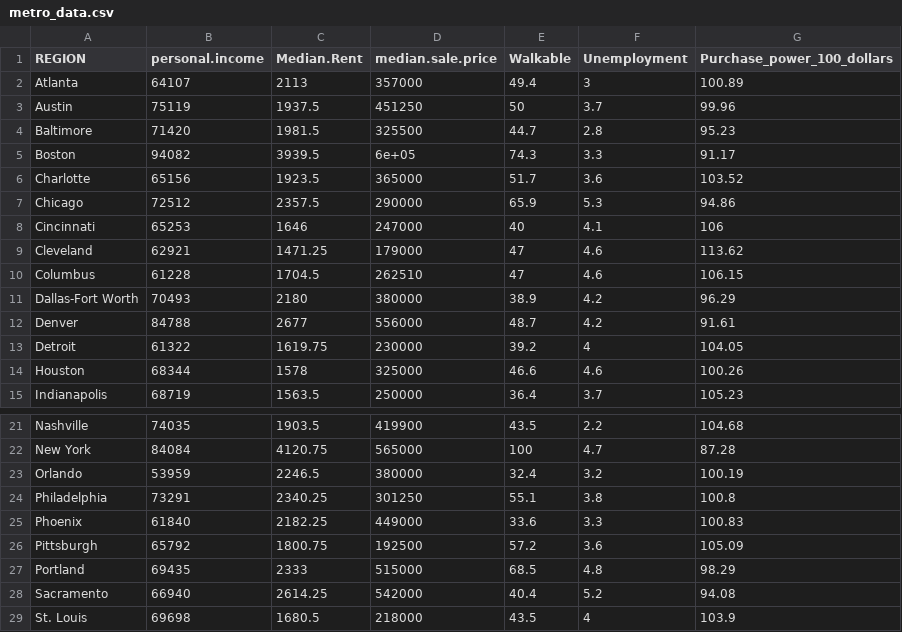
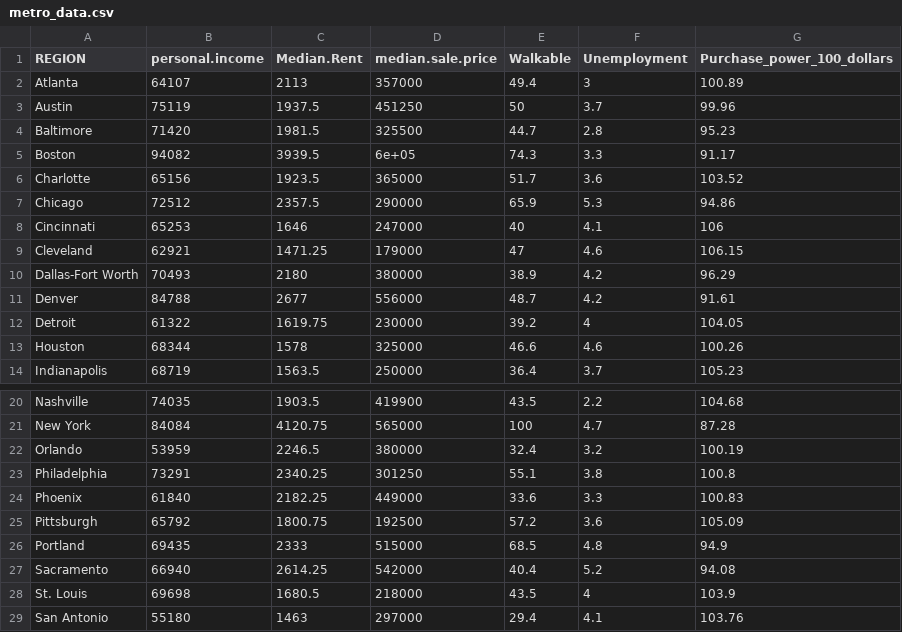
Before and after one commit to NolanPenoyer/DSAN5200Proj, a CSV file: final_data/metro_data.csv, drawn as a sheet; only a part is shown, gaps mark what is left out; the shorter side is filled out with more unchanged rows.

```diff
--- a/final_data/metro_data.csv
+++ b/final_data/metro_data.csv
@@ -8,4 +8,3 @@
 "Cincinnati",65253,1646,247000,40,4.1,106
-"Cleveland",62921,1471.25,179000,47,4.6,113.62
-"Columbus",61228,1704.5,262510,47,4.6,106.15
+"Cleveland",62921,1471.25,179000,47,4.6,106.15
 "Dallas-Fort Worth",70493,2180,380000,38.9,4.2,96.29
@@ -26,3 +25,3 @@
 "Pittsburgh",65792,1800.75,192500,57.2,3.6,105.09
-"Portland",69435,2333,515000,68.5,4.8,98.29
+"Portland",69435,2333,515000,68.5,4.8,94.9
 "Sacramento",66940,2614.25,542000,40.4,5.2,94.08
```
Also changed, not shown: 2 other files.
